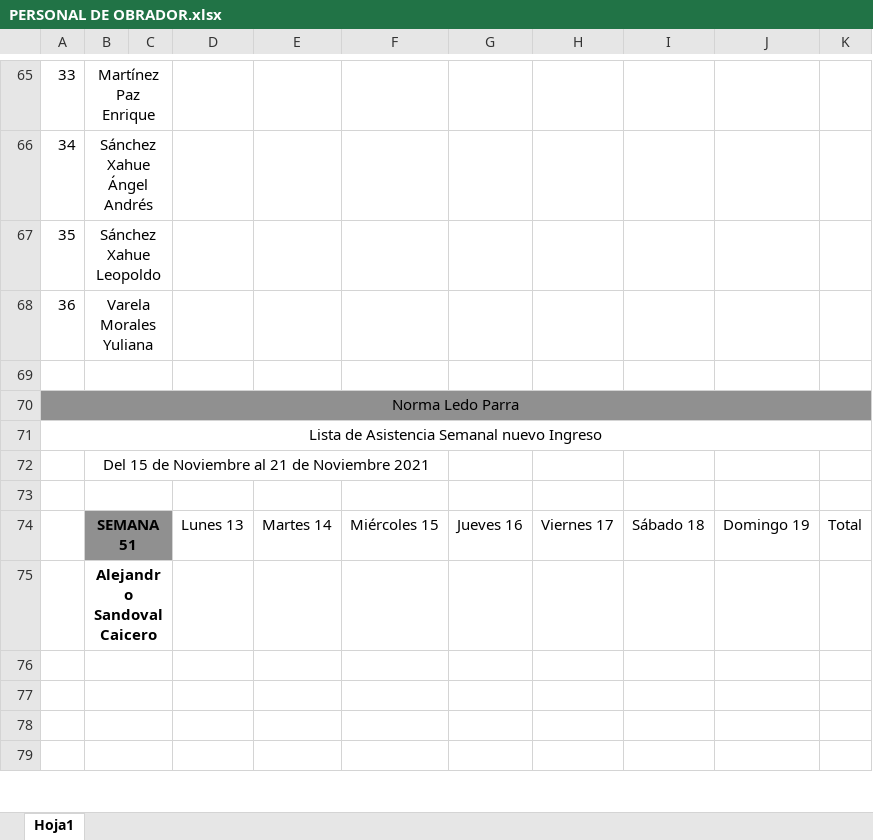
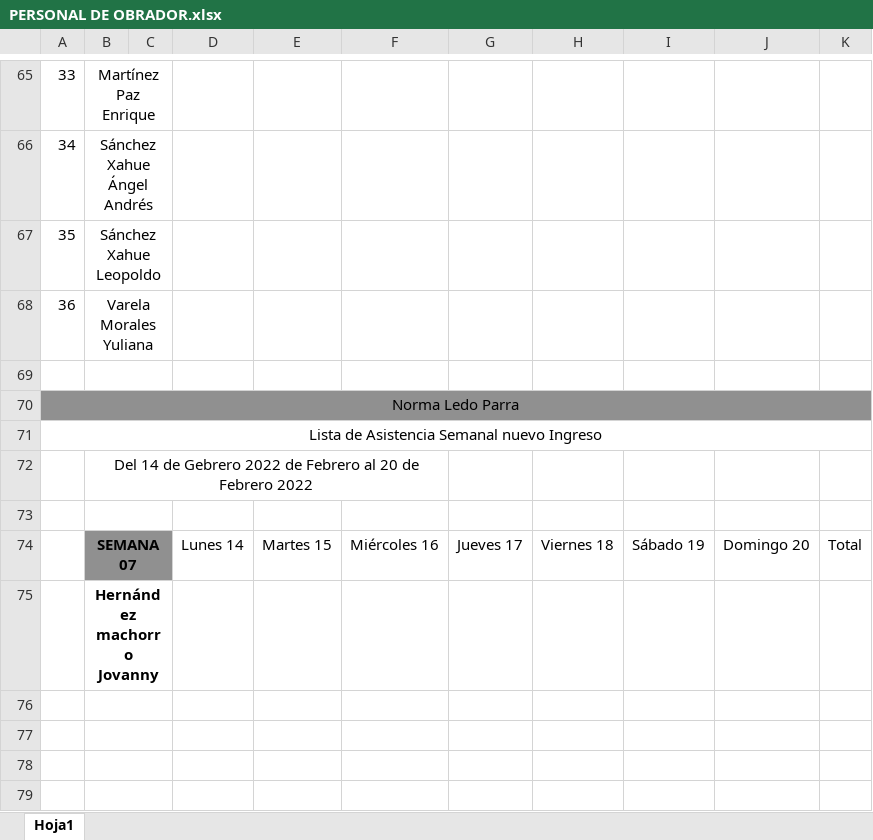
Before and after one commit to Hydra9999414/Cortes, an Excel workbook: PERSONAL DE OBRADOR.xlsx, sheet Hoja1, drawn as a sheet; only a part is shown, gaps mark what is left out; values as stored, in another font and other column widths than the file's, no borders; charts and pictures not drawn; the diff names each change by its address in the sheet, - before the commit and + after, or states it on an @@ line.

```diff
--- a/PERSONAL DE OBRADOR.xlsx (sheet Hoja1)
+++ b/PERSONAL DE OBRADOR.xlsx (sheet Hoja1)
-B72: Del 15 de Noviembre al 21 de Noviembre 2021
+B72: Del 14 de Gebrero 2022 de Febrero al 20 de Febrero 2022
-B74: SEMANA 51
+B74: SEMANA 07
-D74: Lunes 13
+D74: Lunes 14
-E74: Martes 14
+E74: Martes 15
-F74: Miércoles 15
+F74: Miércoles 16
-G74: Jueves 16
+G74: Jueves 17
-H74: Viernes 17
+H74: Viernes 18
-I74: Sábado 18
+I74: Sábado 19
-J74: Domingo 19
+J74: Domingo 20
-B75: Alejandro Sandoval Caicero
+B75: Hernández machorro Jovanny
```
Also changed, not shown: charts or pictures, Nuevo Proyecto.xlsx, Obrador cortes 1.xlsx, 1 other file.
